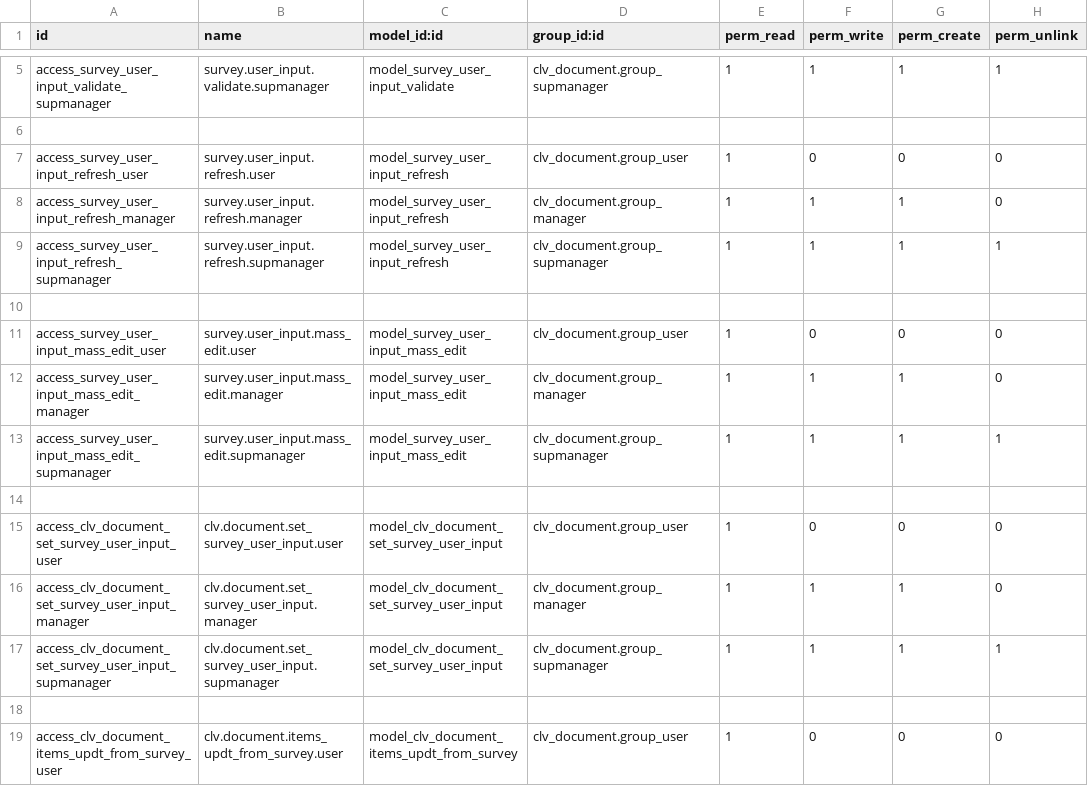
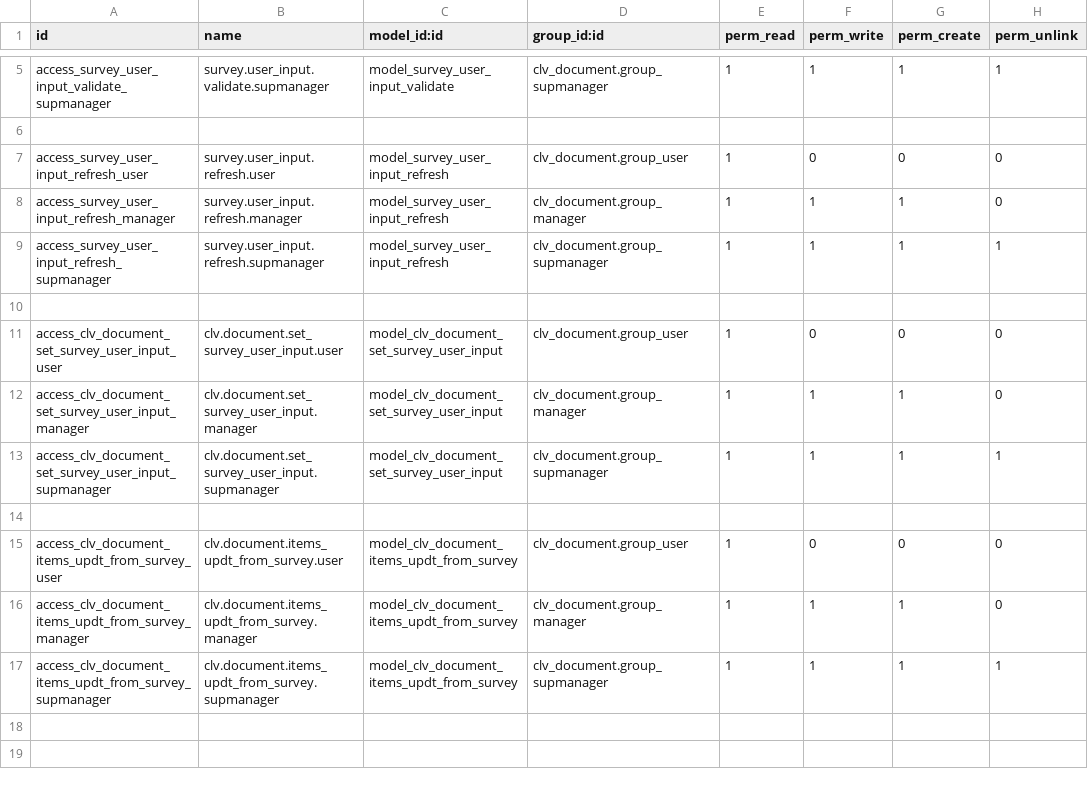
Before and after one commit to CLVsol/clvsol_odoo_addons_jcafb, a CSV file: clv_document_jcafb/security/ir.model.access.csv, drawn as a sheet; only a part is shown, gaps mark what is left out; the shorter side is filled out with more unchanged rows.

Commit message:
[IMP] clv_document_jcafb (REM /wizard/survey_user_input_mass_edit)

```diff
--- a/clv_document_jcafb/security/ir.model.access.csv
+++ b/clv_document_jcafb/security/ir.model.access.csv
@@ -10,6 +10,2 @@ access_survey_user_input_refresh_supmanager,survey.user_input.refresh.supmanager
 
-access_survey_user_input_mass_edit_user,survey.user_input.mass_edit.user,model_survey_user_input_mass_edit,clv_document.group_user,1,0,0,0
-access_survey_user_input_mass_edit_manager,survey.user_input.mass_edit.manager,model_survey_user_input_mass_edit,clv_document.group_manager,1,1,1,0
-access_survey_user_input_mass_edit_supmanager,survey.user_input.mass_edit.supmanager,model_survey_user_input_mass_edit,clv_document.group_supmanager,1,1,1,1
-
 access_clv_document_set_survey_user_input_user,clv.document.set_survey_user_input.user,model_clv_document_set_survey_user_input,clv_document.group_user,1,0,0,0
```
Also changed, not shown: 4 other files.
